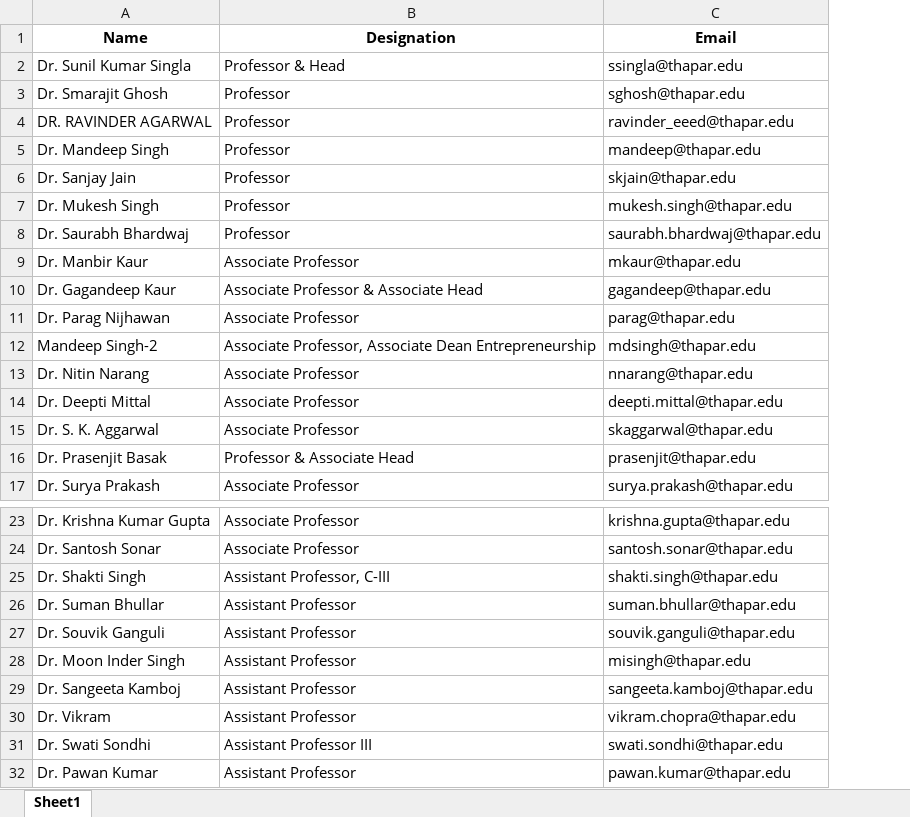
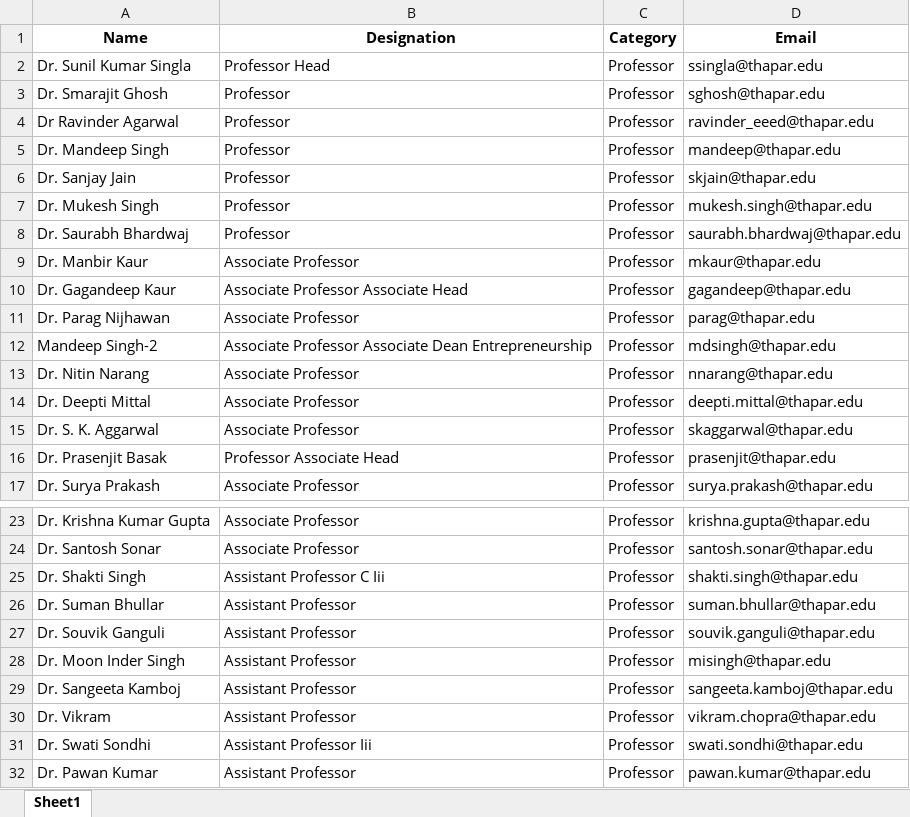
Before and after one commit to TusharxSingh/ThaparFacultyScraper, an Excel workbook: faculty_data.xlsx, sheet Sheet1, drawn as a sheet; only a part is shown, gaps mark what is left out; values as stored, in another font and other column widths than the file's, no borders; the diff covers the shown part only; the diff names each change by its address in the sheet, - before the commit and + after, or states it on an @@ line.

```diff
--- a/faculty_data.xlsx (sheet Sheet1)
+++ b/faculty_data.xlsx (sheet Sheet1)
+column C (Category), rows 2-17: all Professor; rows 23-32: all Professor
-B2 (Designation): Professor & Head
+B2 (Designation): Professor Head
-A4 (Name): DR. RAVINDER AGARWAL
+A4 (Name): Dr Ravinder Agarwal
-B10 (Designation): Associate Professor & Associate Head
+B10 (Designation): Associate Professor Associate Head
-B12 (Designation): Associate Professor, Associate Dean…
+B12 (Designation): Associate Professor Associate Dean…
-B16 (Designation): Professor & Associate Head
+B16 (Designation): Professor Associate Head
-B25 (Designation): Assistant Professor, C-III
+B25 (Designation): Assistant Professor C Iii
-B31 (Designation): Assistant Professor III
+B31 (Designation): Assistant Professor Iii
```
Also changed, not shown: 8 edited cells elsewhere in this sheet, 1 other file.
